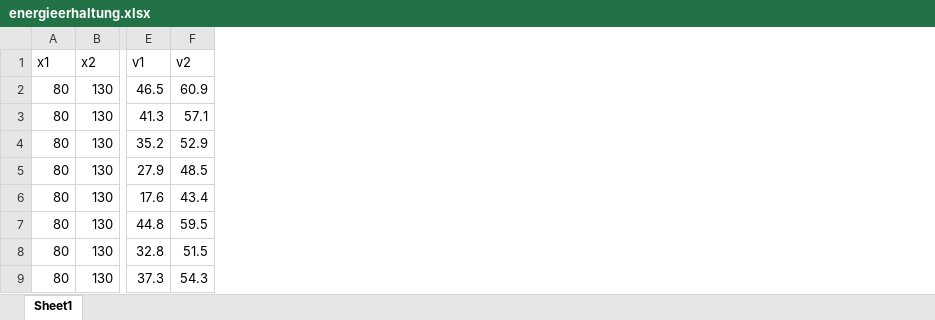
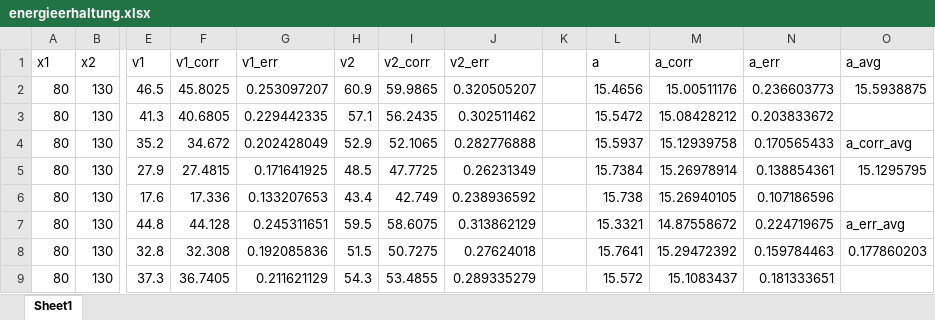
Before and after one commit to michele98/Grundpraktikum, an Excel workbook: Versuch6/datasets/energieerhaltung.xlsx, sheet Sheet1, drawn as a sheet; only a part is shown, gaps mark what is left out; values as stored, in another font and other column widths than the file's, no borders; the diff names each change by its address in the sheet, - before the commit and + after, or states it on an @@ line.

```diff
--- a/Versuch6/datasets/energieerhaltung.xlsx (sheet Sheet1)
+++ b/Versuch6/datasets/energieerhaltung.xlsx (sheet Sheet1)
+column F (v1_corr), rows 2-9: 45.8025 | 40.6805 | 34.672 | 27.4815 | 17.336 | 44.128 | 32.308 | 36.7405
+column G (v1_err), rows 2-9: 0.253097207 | 0.229442335 | 0.202428049 | 0.171641925 | 0.133207653 | 0.245311651 | 0.192085836 | 0.211621129
+column I (v2_corr), rows 2-9: 59.9865 | 56.2435 | 52.1065 | 47.7725 | 42.749 | 58.6075 | 50.7275 | 53.4855
+column J (v2_err), rows 2-9: 0.320505207 | 0.302511462 | 0.282776888 | 0.26231349 | 0.238936592 | 0.313862129 | 0.27624018 | 0.289335279
+column K, empty
+column L (a), rows 2-9: 15.4656 | 15.5472 | 15.5937 | 15.7384 | 15.738 | 15.3321 | 15.7641 | 15.572
+column M (a_corr), rows 2-9: 15.00511176 | 15.08428212 | 15.12939758 | 15.26978914 | 15.26940105 | 14.87558672 | 15.29472392 | 15.1083437
+column N (a_err), rows 2-9: 0.236603773 | 0.203833672 | 0.170565433 | 0.138854361 | 0.107186596 | 0.224719675 | 0.159784463 | 0.181333651
+column O (a_avg), rows 2-8: 15.5938875 |  | a_corr_avg | 15.1295795 |  | a_err_avg | 0.177860203
```
Also changed, not shown: 19 other files.
